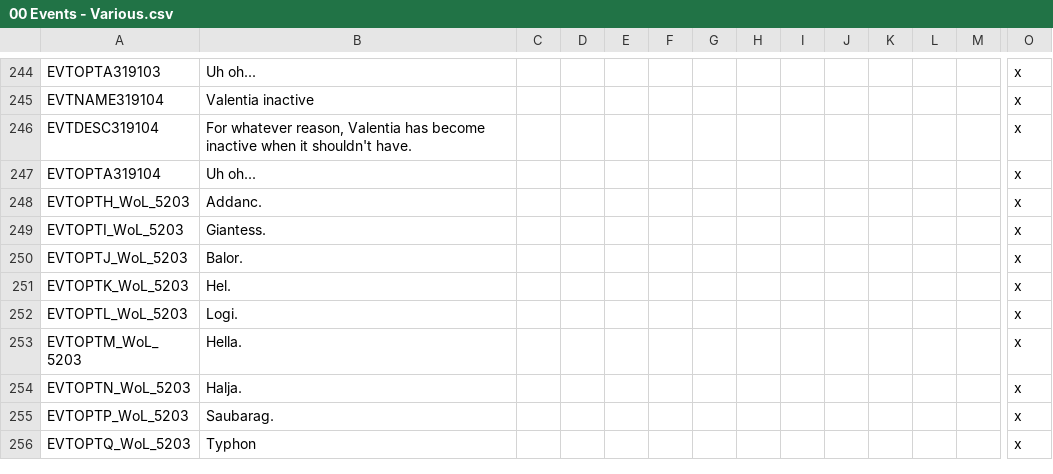
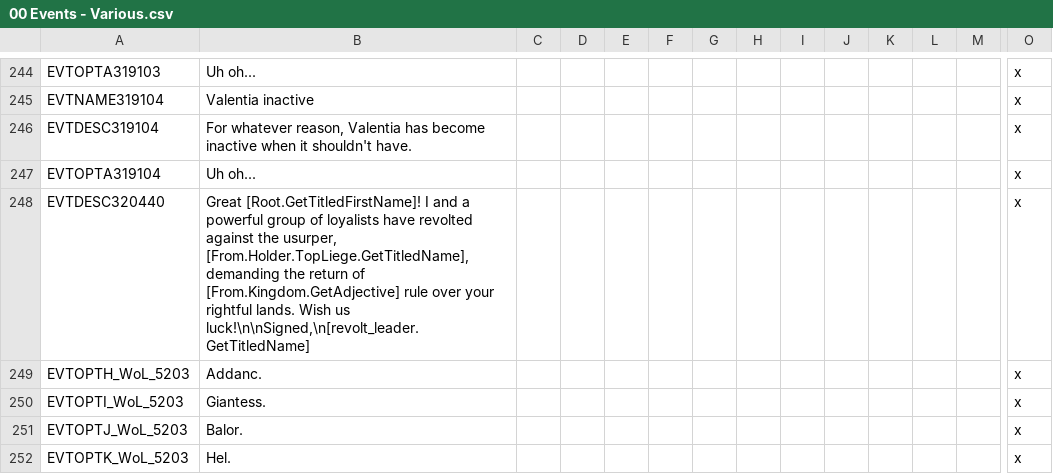
Before and after one commit to DC123456789/Britannia---The-Winter-King, a CSV file: Britannia/localisation/00 Events - Various.csv, drawn as a sheet; only a part is shown, gaps mark what is left out; the shorter side is filled out with more unchanged rows; rows hold the shown columns only; the diff names each change by its address in the sheet, - before the commit and + after, or states it on an @@ line.

Commit message:
- Liberation Revolts can now fire to restore Anglo-Saxon kingdoms even if the kingdom title is held as a secondary title, or to restore de jure lands to a currently existing Anglo-Saxon kingdom - Enabled (culture-restricted) claimant adventurers

```diff
--- a/Britannia/localisation/00 Events - Various.csv
+++ b/Britannia/localisation/00 Events - Various.csv
+row 248: EVTDESC320440 | Great [Root.GetTitledFirstName]! I and a powerful group of loyalists have revolted against the usurper, [From.Holder.TopLiege.GetTitledName], demanding the return of [From.Kingdom.GetAdjective] rule over your rightful lands. Wish us luck!\n\nSigned,\n[revolt_leader.GetTitledName] |  |  |  |  |  |  |  |  |  |  |  | x
```
Also changed, not shown: 6 other files.
